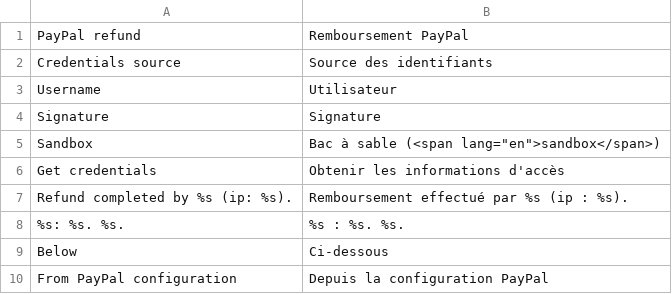
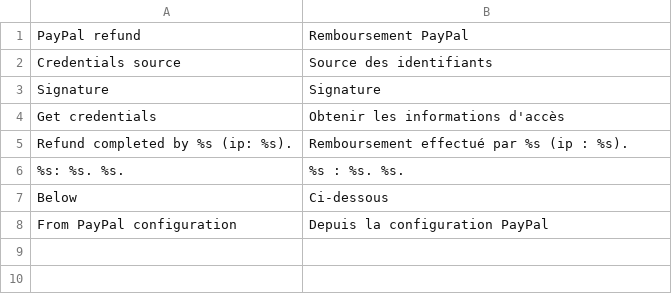
Before and after one commit to luigifab/magento-paypalrefund, a CSV file: app/locale/fr_CA/Luigifab_Paypalrefund.csv, drawn as a sheet.

```diff
--- a/app/locale/fr_CA/Luigifab_Paypalrefund.csv
+++ b/app/locale/fr_CA/Luigifab_Paypalrefund.csv
@@ -2,5 +2,3 @@
 "Credentials source","Source des identifiants"
-"Username","Utilisateur"
 "Signature","Signature"
-"Sandbox","Bac à sable (<span lang=""en"">sandbox</span>)"
 "Get credentials","Obtenir les informations d'accès"
```
Also changed, not shown: app/locale/fr_FR/Luigifab_Paypalrefund.csv, 10 other files.
